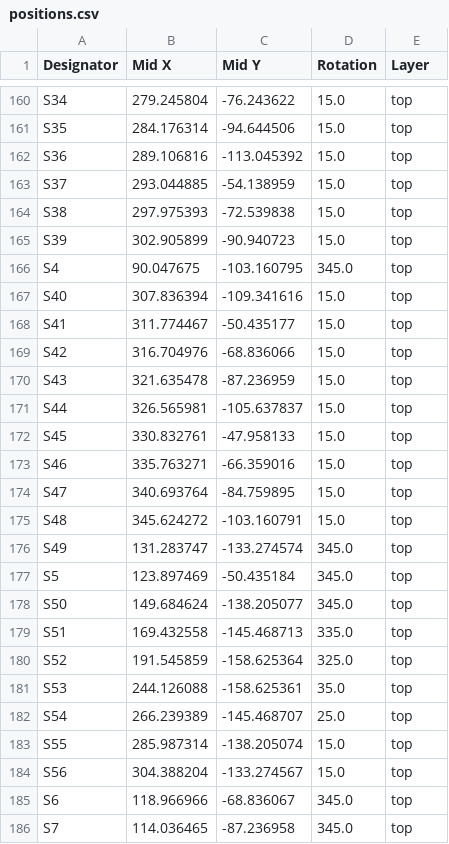
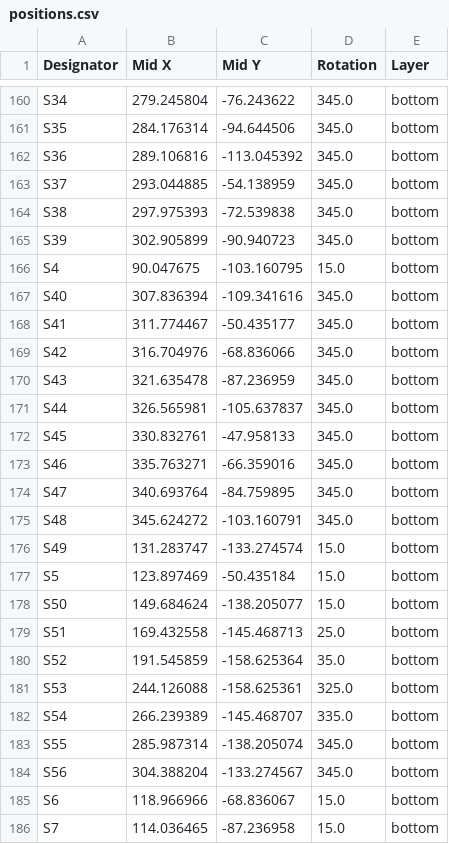
Before and after one commit to byungyoonc/TrueStrike56, a CSV file: hw/pcb/production/positions.csv, drawn as a sheet; only a part is shown, gaps mark what is left out; the diff covers the shown part only; the diff names each change by its address in the sheet, - before the commit and + after, or states it on an @@ line.

```diff
--- a/hw/pcb/production/positions.csv
+++ b/hw/pcb/production/positions.csv
-D160:D165 (Rotation): 15.0
+D160:D165 (Rotation): 345.0
-E160:E186 (Layer): top
+E160:E186 (Layer): bottom
-D166 (Rotation): 345.0
+D166 (Rotation): 15.0
-D167:D175 (Rotation): 15.0
+D167:D175 (Rotation): 345.0
-D176:D178 (Rotation): 345.0
+D176:D178 (Rotation): 15.0
-D179 (Rotation): 335.0
+D179 (Rotation): 25.0
-D180 (Rotation): 325.0
+D180 (Rotation): 35.0
-D181 (Rotation): 35.0
+D181 (Rotation): 325.0
-D182 (Rotation): 25.0
+D182 (Rotation): 335.0
-D183:D184 (Rotation): 15.0
+D183:D184 (Rotation): 345.0
-D185:D186 (Rotation): 345.0
+D185:D186 (Rotation): 15.0
```
Also changed, not shown: 58 edited cells elsewhere in this file, 21 other files.
